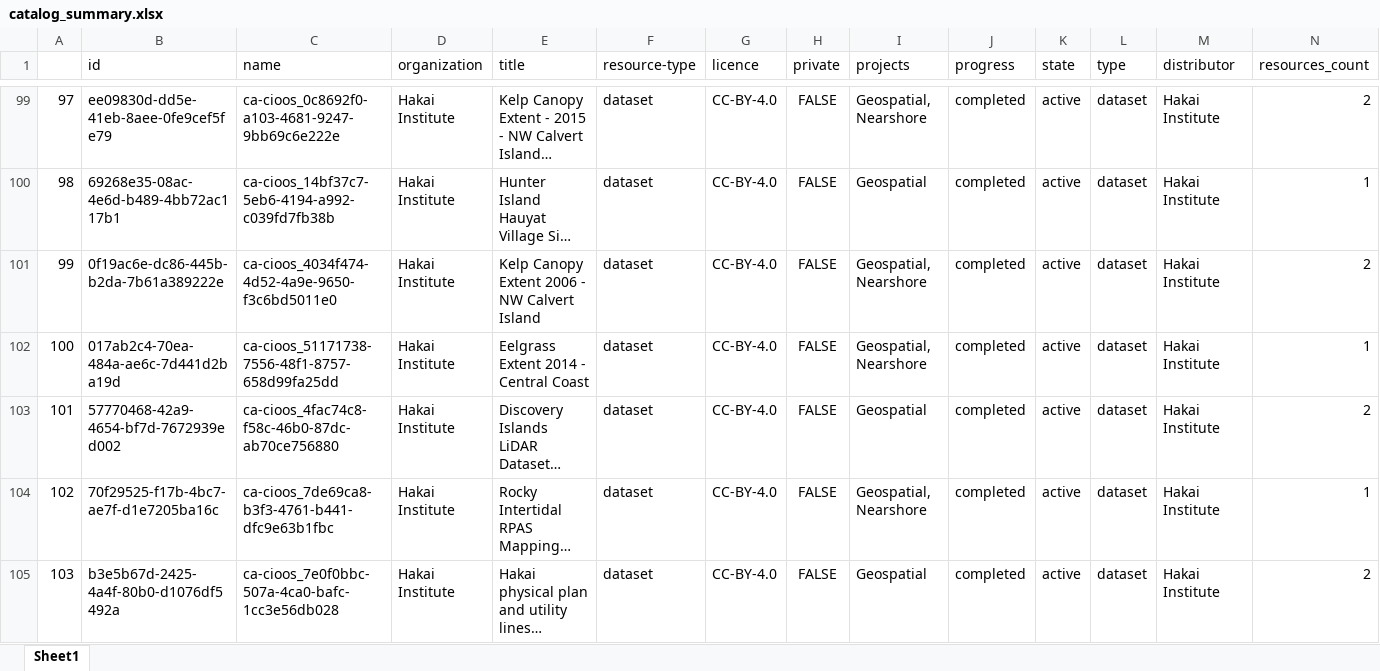
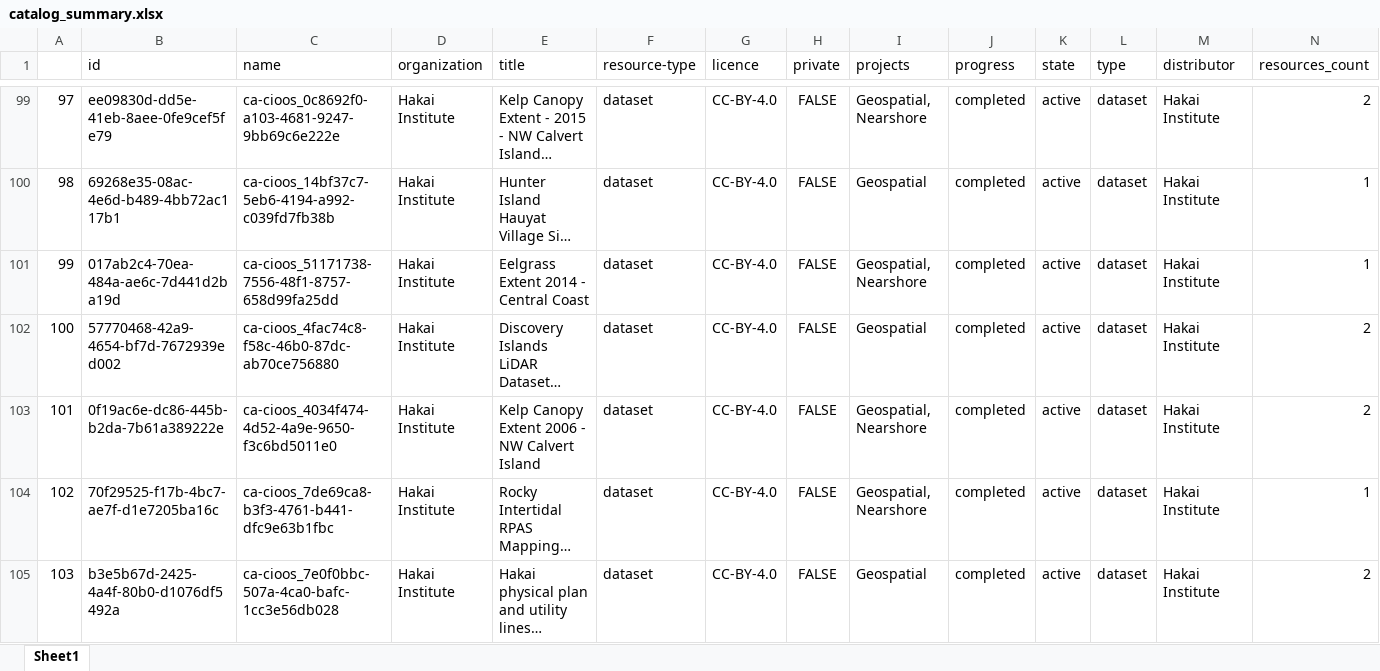
Before and after one commit to HakaiInstitute/hakai-ckan-records-checks, an Excel workbook: docs/catalog_summary.xlsx, sheet Sheet1, drawn as a sheet; only a part is shown, gaps mark what is left out; long unchanged cells end in …; values as stored, in another font and other column widths than the file's, no borders; removed rows and columns are numbered as before the commit, all else as after; rows hold the shown columns only; the diff covers the shown part only; the diff names each change by its address in the sheet, - before the commit and + after, or states it on an @@ line.

```diff
--- a/docs/catalog_summary.xlsx (sheet Sheet1)
+++ b/docs/catalog_summary.xlsx (sheet Sheet1)
@@ column A renumbered from row 32 down @@
-row 101: 99 | 0f19ac6e-dc86-445b-b2da-7b61a389222e | ca-cioos_4034f474-4d52-4a9e-9650-f3c6bd5011e0 | Hakai Institute | Kelp Canopy Extent 2006 - NW Calvert Island | dataset | CC-BY-4.0 | FALSE | Geospatial, Nearshore | completed | active | dataset | Hakai Institute | 2
+row 103: 101 | 0f19ac6e-dc86-445b-b2da-7b61a389222e | ca-cioos_4034f474-4d52-4a9e-9650-f3c6bd5011e0 | Hakai Institute | Kelp Canopy Extent 2006 - NW Calvert Island | dataset | CC-BY-4.0 | FALSE | Geospatial, Nearshore | completed | active | dataset | Hakai Institute | 2
```
Also changed, not shown: 1 added row, 5 moved rows and 3 edited cells elsewhere in this sheet, docs/issues_list.xlsx, 14 other files.
